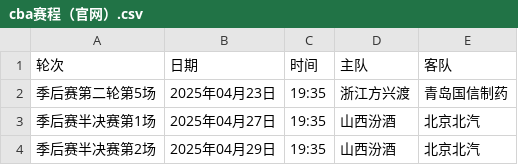
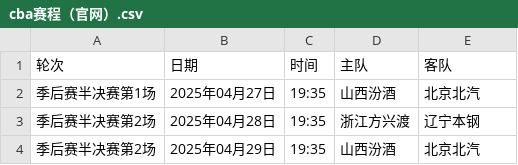
Before and after one commit to HeikeLeo/CBA, a CSV file: cba赛程（官网）.csv, drawn as a sheet.

Commit message:
Update cba赛程（官网）.csv

```diff
--- a/cba赛程（官网）.csv
+++ b/cba赛程（官网）.csv
@@ -1,4 +1,4 @@
 轮次,日期,时间,主队,客队
-季后赛第二轮第5场,2025年04月23日,19:35,浙江方兴渡,青岛国信制药
 季后赛半决赛第1场,2025年04月27日,19:35,山西汾酒,北京北汽
+季后赛半决赛第2场,2025年04月28日,19:35,浙江方兴渡,辽宁本钢
 季后赛半决赛第2场,2025年04月29日,19:35,山西汾酒,北京北汽
```
